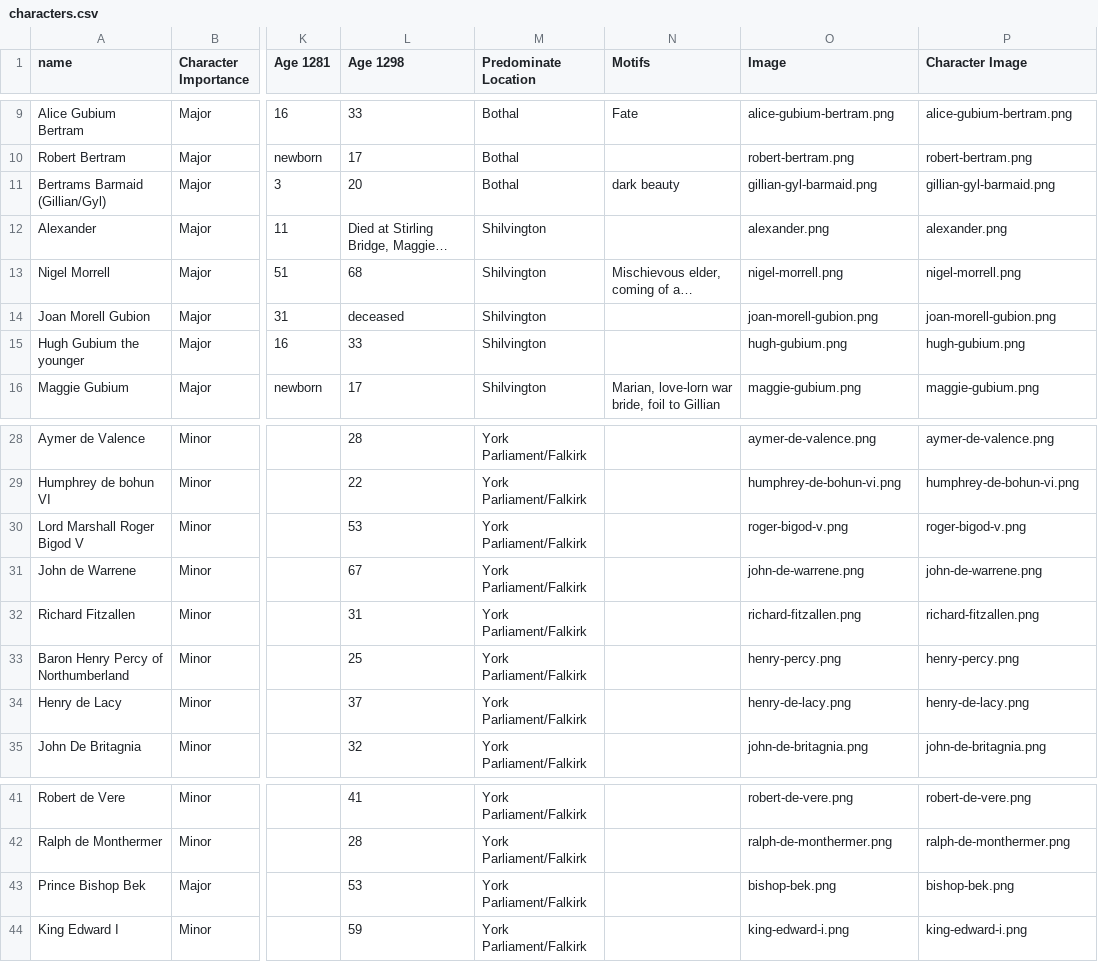
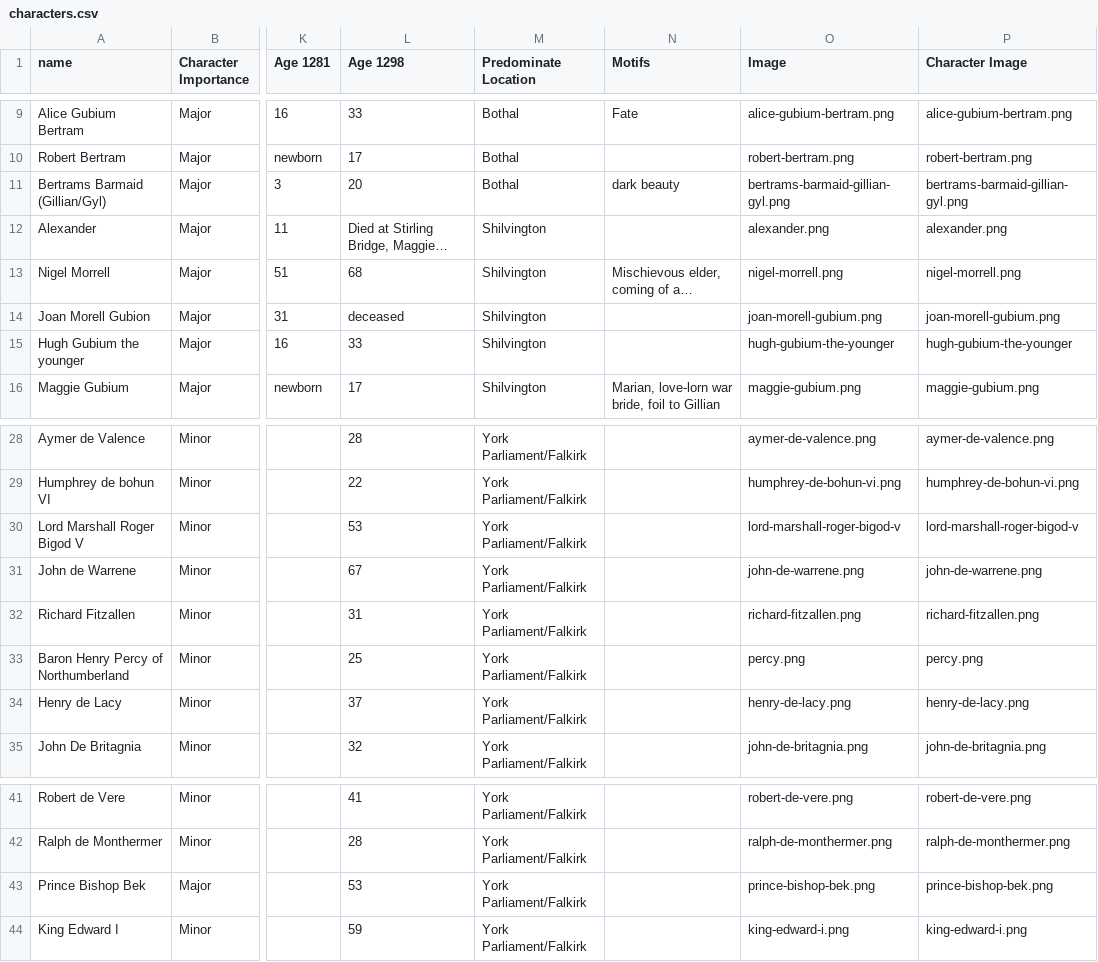
Before and after one commit to jsogle1/jsogle1.github.io, a CSV file: characters.csv, drawn as a sheet; only a part is shown, gaps mark what is left out; long unchanged cells end in …; the diff names each change by its address in the sheet, - before the commit and + after, or states it on an @@ line.

Commit message:
Fixed pictures names
Added a new header row to characters.csv and duplicated existing character entries.

```diff
--- a/characters.csv
+++ b/characters.csv
-O11 (Image): gillian-gyl-barmaid.png
+O11 (Image): bertrams-barmaid-gillian-gyl.png
-P11 (Character Image): gillian-gyl-barmaid.png
+P11 (Character Image): bertrams-barmaid-gillian-gyl.png
-O14 (Image): joan-morell-gubion.png
+O14 (Image): joan-morell-gubium.png
-P14 (Character Image): joan-morell-gubion.png
+P14 (Character Image): joan-morell-gubium.png
-O15 (Image): hugh-gubium.png
+O15 (Image): hugh-gubium-the-younger
-P15 (Character Image): hugh-gubium.png
+P15 (Character Image): hugh-gubium-the-younger
-O30 (Image): roger-bigod-v.png
+O30 (Image): lord-marshall-roger-bigod-v
-P30 (Character Image): roger-bigod-v.png
+P30 (Character Image): lord-marshall-roger-bigod-v
-O33 (Image): henry-percy.png
+O33 (Image): percy.png
-P33 (Character Image): henry-percy.png
+P33 (Character Image): percy.png
-O43 (Image): bishop-bek.png
+O43 (Image): prince-bishop-bek.png
-P43 (Character Image): bishop-bek.png
+P43 (Character Image): prince-bishop-bek.png
```
